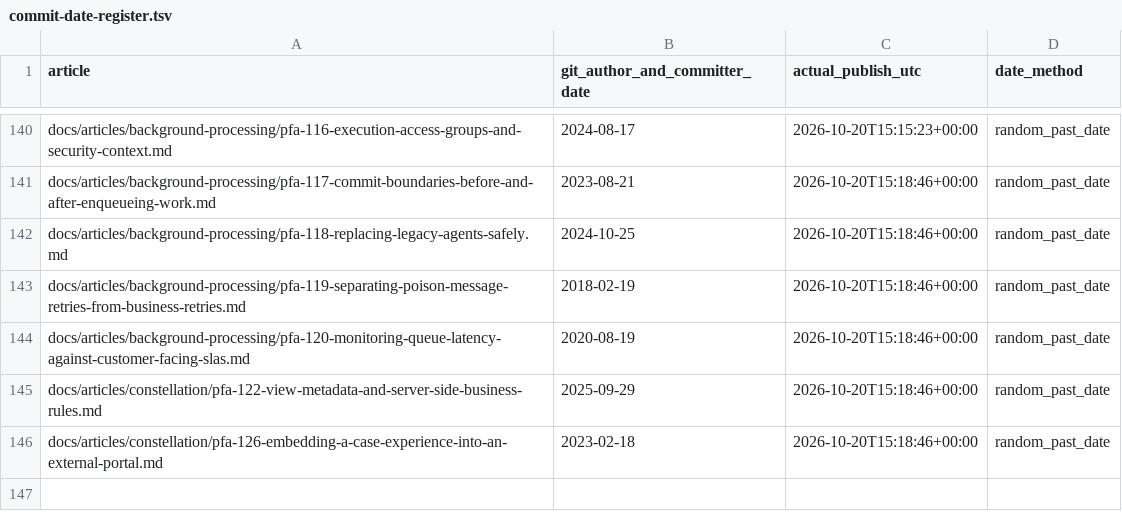
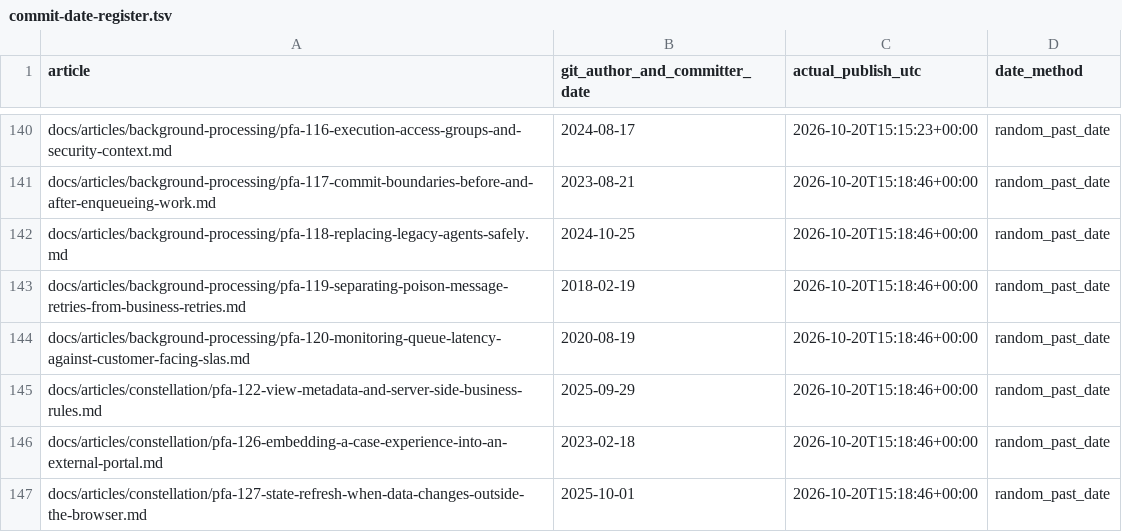
Before and after one commit to chandransandeep/pega-feature-atlas, a TSV file: docs/commit-date-register.tsv, drawn as a sheet; only a part is shown, gaps mark what is left out; the diff names each change by its address in the sheet, - before the commit and + after, or states it on an @@ line.

Commit message:
Publish PFA-127: pfa-127-state-refresh-when-data-changes-outside-the-browser

```diff
--- a/docs/commit-date-register.tsv
+++ b/docs/commit-date-register.tsv
+row 147: docs/articles/constellation/pfa-127-state-refresh-when-data-changes-outside-the-browser.md | 2025-10-01 | 2026-10-20T15:18:46+00:00 | random_past_date
```
Also changed, not shown: 3 other files.
